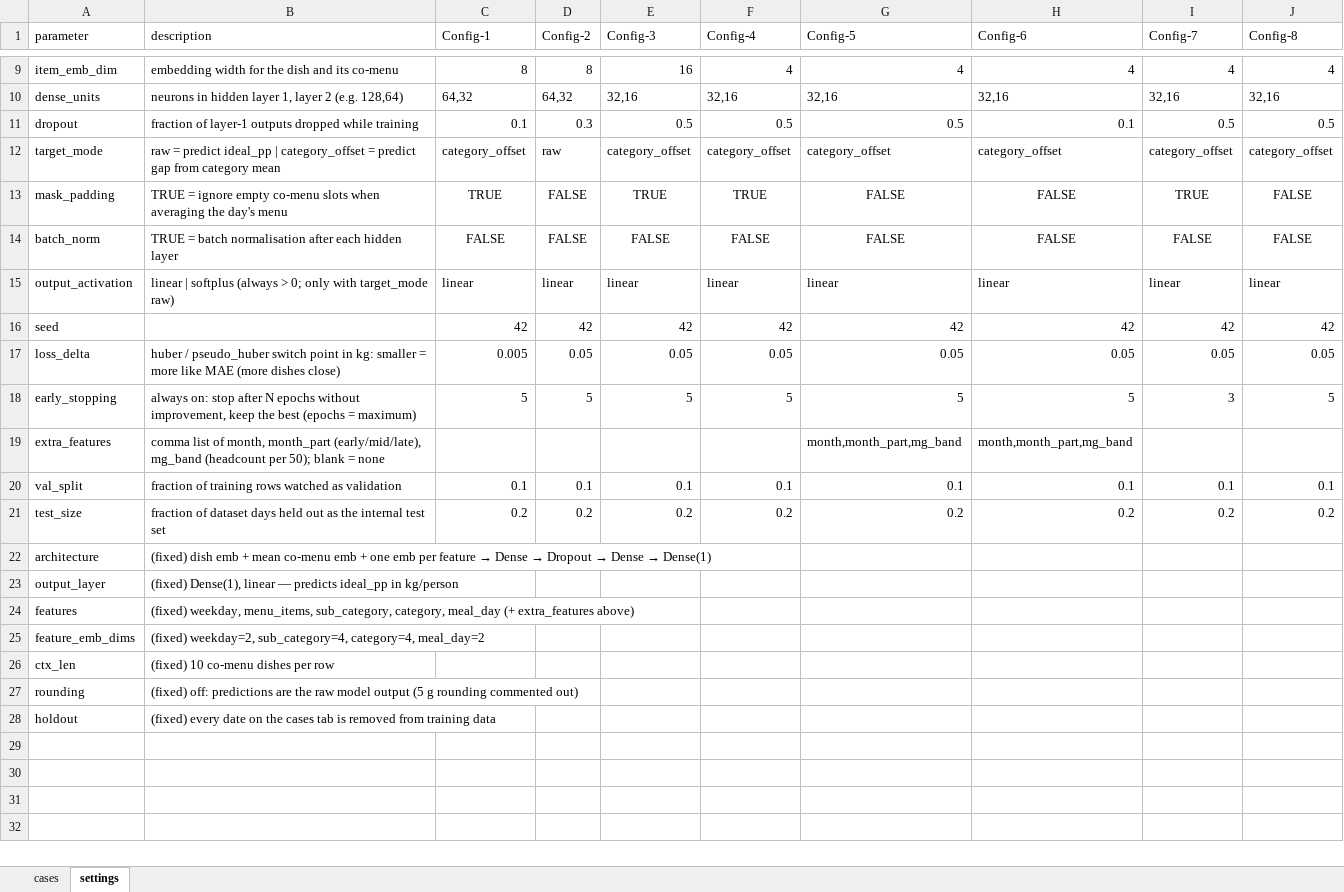
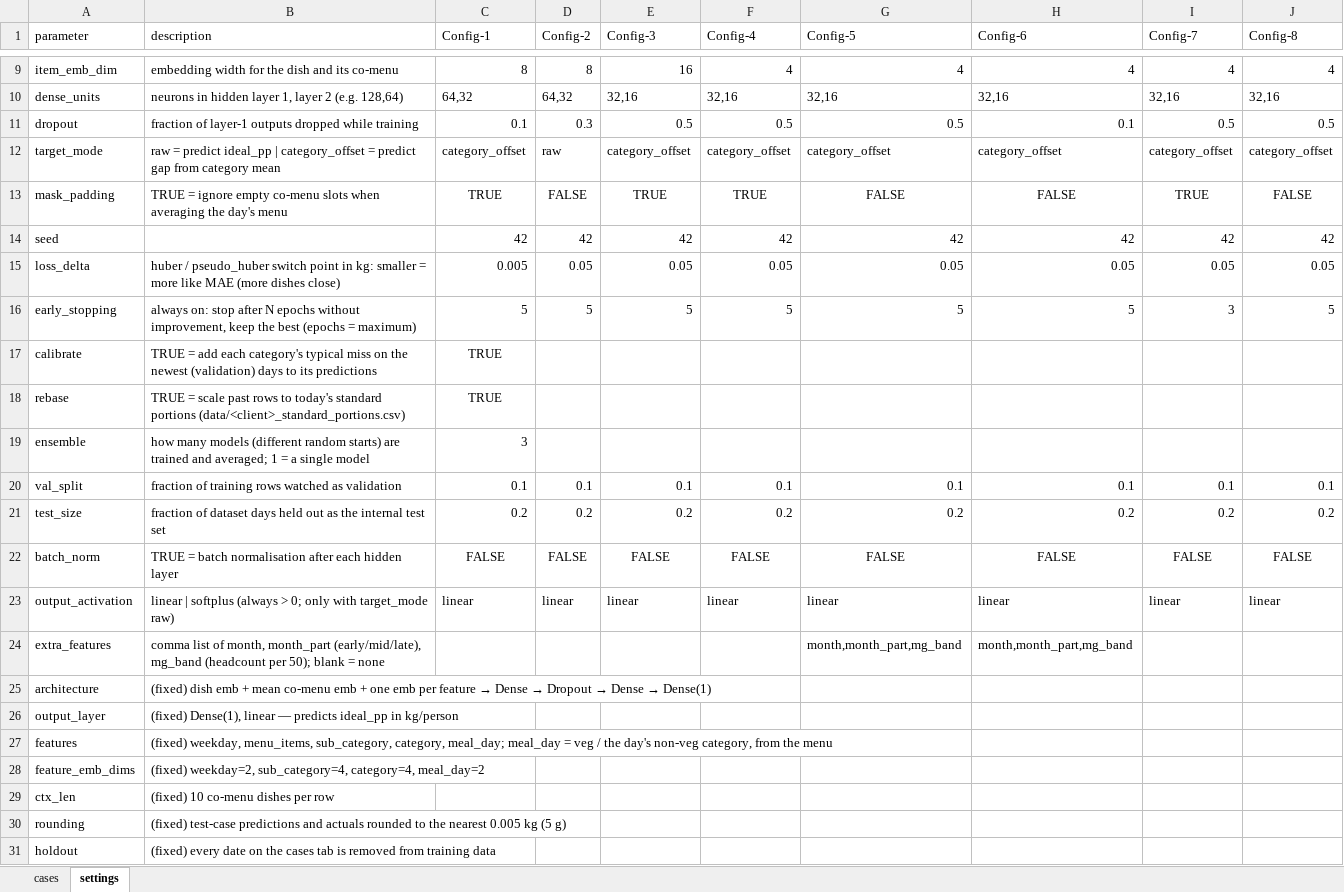
Before and after one commit to darshancmpawar/pp_Tester, an Excel workbook: test_cases/clario_test.xlsx, sheet settings, drawn as a sheet; only a part is shown, gaps mark what is left out; values as stored, in another font and other column widths than the file's, no borders; addresses are those after the commit; the diff names each change by its address in the sheet, - before the commit and + after, or states it on an @@ line.

```diff
--- a/test_cases/clario_test.xlsx (sheet settings)
+++ b/test_cases/clario_test.xlsx (sheet settings)
+row 17: calibrate | TRUE = add each category's typical miss on the newest (validation) days to its predictions | TRUE
+row 18: rebase | TRUE = scale past rows to today's standard portions (data/<client>_standard_portions.csv) | TRUE
+row 19: ensemble | how many models (different random starts) are trained and averaged; 1 = a single model | 3
@@ row 14 moved to row 22: batch_norm @@
@@ row 15 moved to row 23: output_activation @@
@@ row 19 moved to row 24: extra_features @@
-B27 (description): …sub_category, category, meal_day (+ extra_features above)
+B27 (description): …sub_category, category, meal_day; meal_day = veg / the day's non-veg category, from the menu
-B30 (description): (fixed) off: predictions are the raw model output (5 g rounding commented out)
+B30 (description): (fixed) test-case predictions and actuals rounded to the nearest 0.005 kg (5 g)
```
Also changed, not shown: 17 other files.
